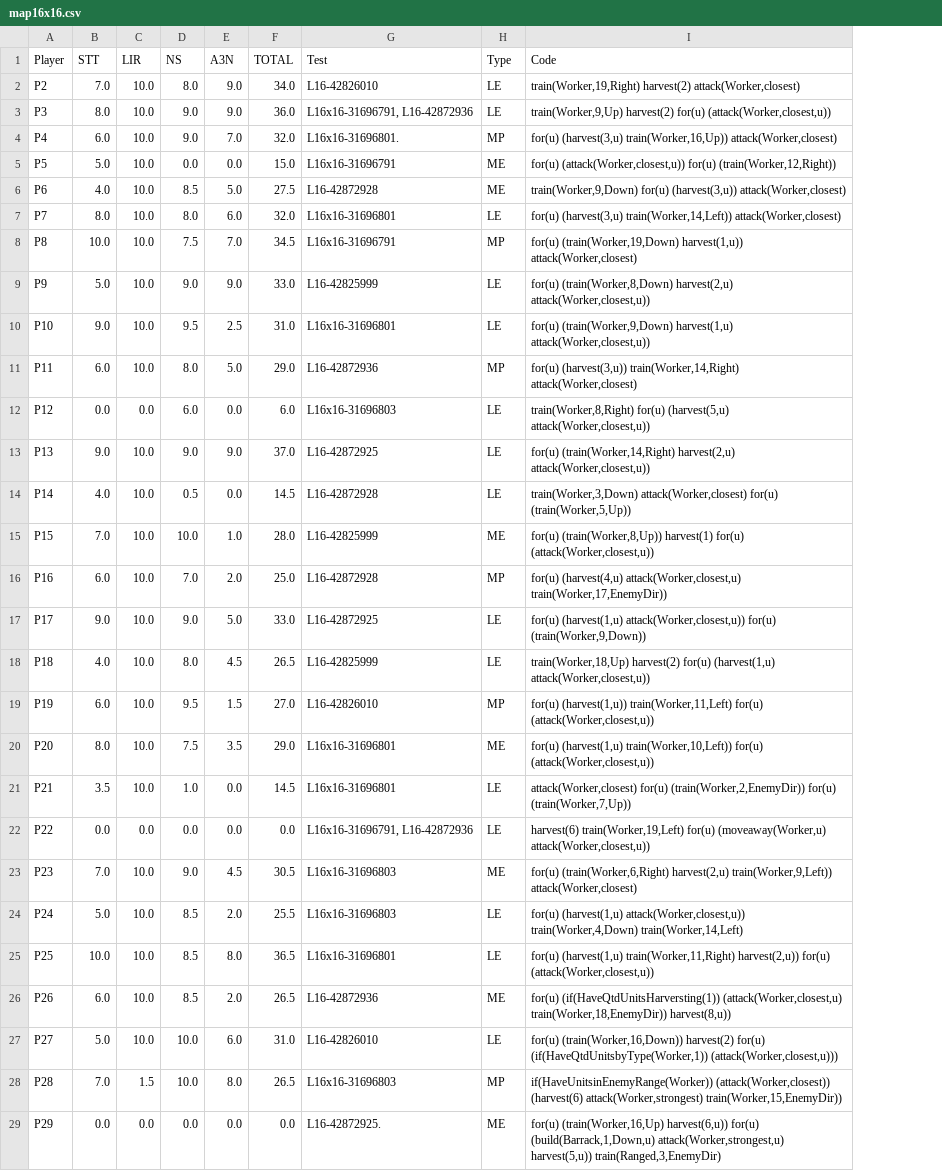
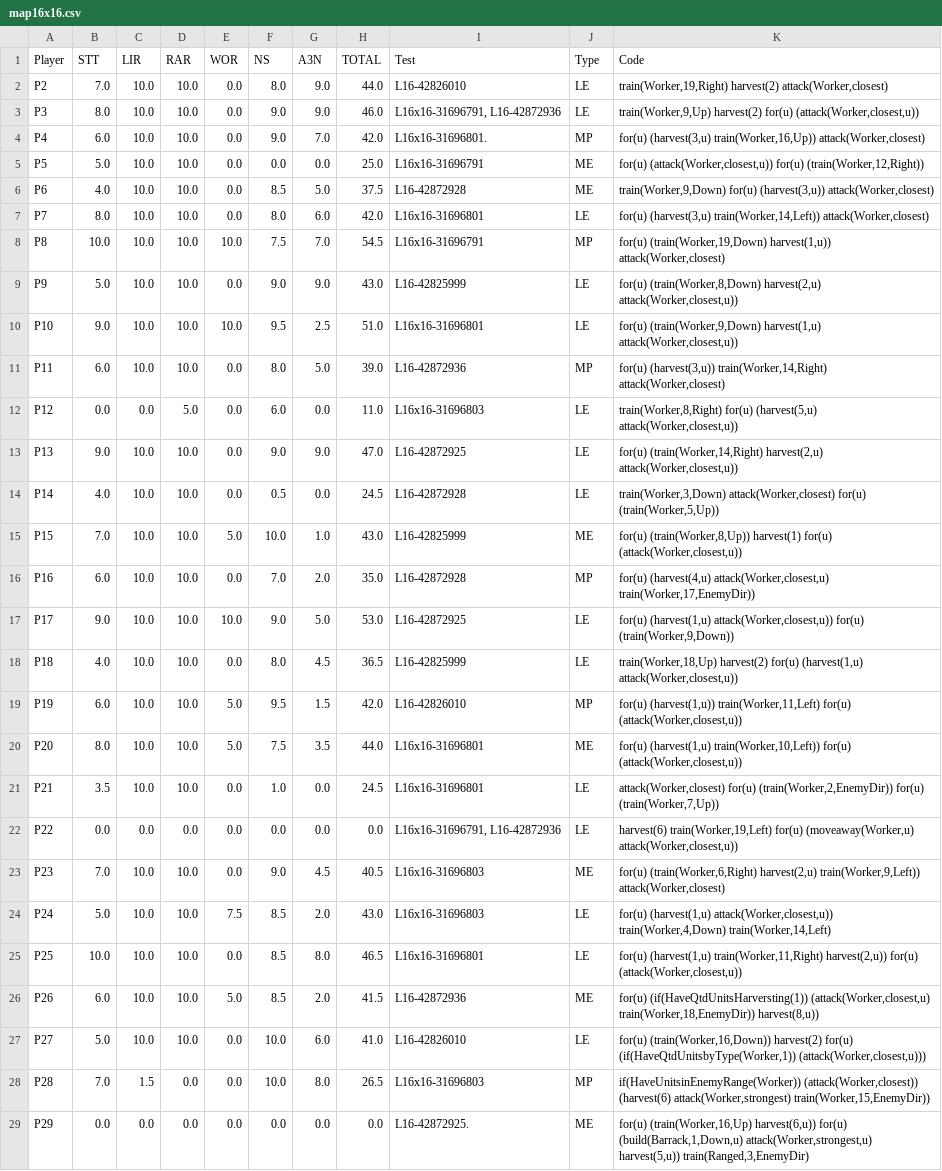
Before and after one commit to rubensolv/papers_briefing, a CSV file: csvs/map16x16.csv, drawn as a sheet; only a part is shown; addresses are those after the commit; the diff covers the shown part only; the diff names each change by its address in the sheet, - before the commit and + after, or states it on an @@ line.

```diff
--- a/csvs/map16x16.csv
+++ b/csvs/map16x16.csv
+column D (RAR), rows 2-29: 10.0 | 10.0 | 10.0 | 10.0 | 10.0 | 10.0 | 10.0 | 10.0 | 10.0 | 10.0 | 5.0 | 10.0 | 10.0 | 10.0 | 10.0 | 10.0 | 10.0 | 10.0 | 10.0 | 10.0 | 0.0 | 10.0 | 10.0 | 10.0 | 10.0 | 10.0 | 0.0 | 0.0
+column E (WOR), rows 2-29: 0.0 | 0.0 | 0.0 | 0.0 | 0.0 | 0.0 | 10.0 | 0.0 | 10.0 | 0.0 | 0.0 | 0.0 | 0.0 | 5.0 | 0.0 | 10.0 | 0.0 | 5.0 | 5.0 | 0.0 | 0.0 | 0.0 | 7.5 | 0.0 | 5.0 | 0.0 | 0.0 | 0.0
-H2 (TOTAL): 34.0
+H2 (TOTAL): 44.0
-H3 (TOTAL): 36.0
+H3 (TOTAL): 46.0
-H4 (TOTAL): 32.0
+H4 (TOTAL): 42.0
-H5 (TOTAL): 15.0
+H5 (TOTAL): 25.0
-H6 (TOTAL): 27.5
+H6 (TOTAL): 37.5
-H7 (TOTAL): 32.0
+H7 (TOTAL): 42.0
-H8 (TOTAL): 34.5
+H8 (TOTAL): 54.5
-H9 (TOTAL): 33.0
+H9 (TOTAL): 43.0
-H10 (TOTAL): 31.0
+H10 (TOTAL): 51.0
-H11 (TOTAL): 29.0
+H11 (TOTAL): 39.0
-H12 (TOTAL): 6.0
+H12 (TOTAL): 11.0
-H13 (TOTAL): 37.0
+H13 (TOTAL): 47.0
-H14 (TOTAL): 14.5
+H14 (TOTAL): 24.5
-H15 (TOTAL): 28.0
+H15 (TOTAL): 43.0
-H16 (TOTAL): 25.0
+H16 (TOTAL): 35.0
-H17 (TOTAL): 33.0
+H17 (TOTAL): 53.0
-H18 (TOTAL): 26.5
+H18 (TOTAL): 36.5
-H19 (TOTAL): 27.0
+H19 (TOTAL): 42.0
-H20 (TOTAL): 29.0
+H20 (TOTAL): 44.0
-H21 (TOTAL): 14.5
+H21 (TOTAL): 24.5
-H23 (TOTAL): 30.5
+H23 (TOTAL): 40.5
-H24 (TOTAL): 25.5
+H24 (TOTAL): 43.0
-H25 (TOTAL): 36.5
+H25 (TOTAL): 46.5
-H26 (TOTAL): 26.5
+H26 (TOTAL): 41.5
-H27 (TOTAL): 31.0
+H27 (TOTAL): 41.0
```
Also changed, not shown: 2 edited cells elsewhere in this file, csvs/map24x24.csv, csvs/map8x8.csv, 4 other files.
